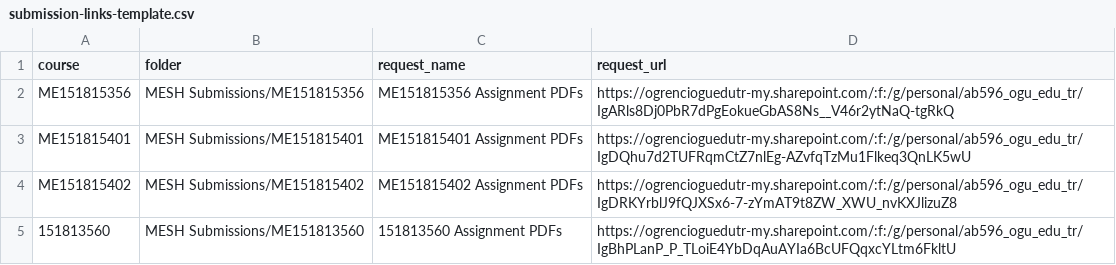
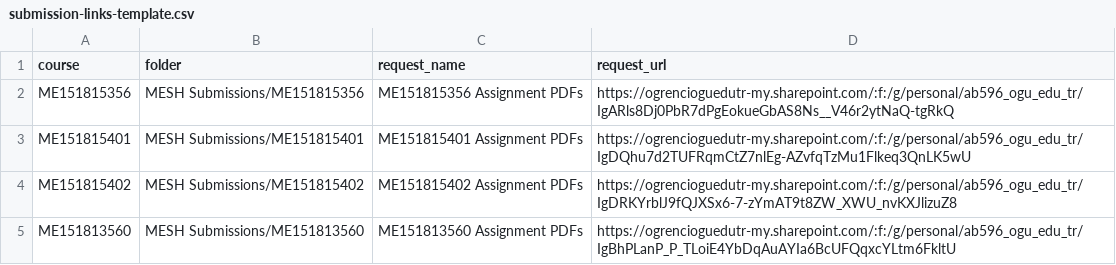
Before and after one commit to nzafer/mesh-submission-hub, a CSV file: submission-links-template.csv, drawn as a sheet.

Commit message:
Use ME prefix for Dynamics course

```diff
--- a/submission-links-template.csv
+++ b/submission-links-template.csv
@@ -4,2 +4,2 @@ ME151815401,MESH Submissions/ME151815401,ME151815401 Assignment PDFs,https://ogr
 ME151815402,MESH Submissions/ME151815402,ME151815402 Assignment PDFs,https://ogrencioguedutr-my.sharepoint.com/:f:/g/personal/ab596_ogu_edu_tr/IgDRKYrblJ9fQJXSx6-7-zYmAT9t8ZW_XWU_nvKXJlizuZ8
-151813560,MESH Submissions/ME151813560,151813560 Assignment PDFs,https://ogrencioguedutr-my.sharepoint.com/:f:/g/personal/ab596_ogu_edu_tr/IgBhPLanP_P_TLoiE4YbDqAuAYIa6BcUFQqxcYLtm6FkltU
+ME151813560,MESH Submissions/ME151813560,ME151813560 Assignment PDFs,https://ogrencioguedutr-my.sharepoint.com/:f:/g/personal/ab596_ogu_edu_tr/IgBhPLanP_P_TLoiE4YbDqAuAYIa6BcUFQqxcYLtm6FkltU
```
Also changed, not shown: 2 other files.
